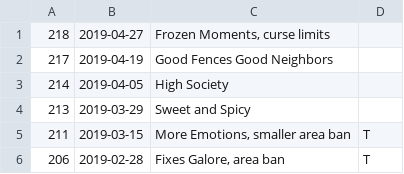
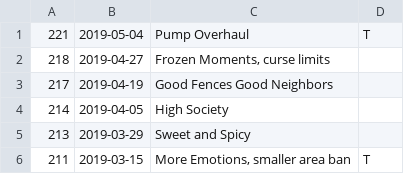
Before and after one commit to JustinLove/ohol-cohorts, a CSV file: updates.csv, drawn as a sheet; only a part is shown; the shorter side is filled out with more unchanged rows.

Commit message:
lines, pump overhaul

```diff
--- a/updates.csv
+++ b/updates.csv
@@ -1 +1,2 @@
+221,2019-05-04,"Pump Overhaul","T"
 218,2019-04-27,"Frozen Moments, curse limits",
```
Also changed, not shown: 1 other file.
